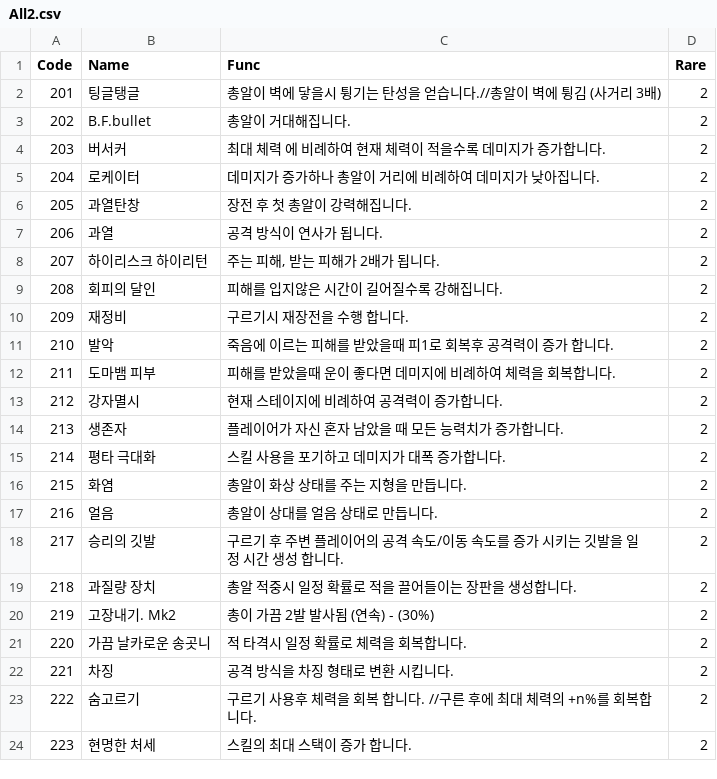
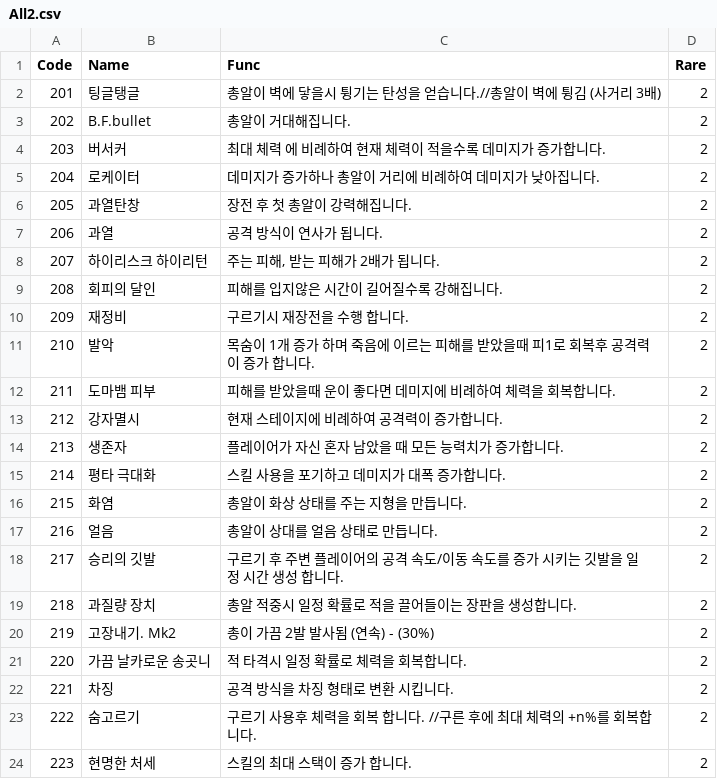
Before and after one commit to sejin0000/NP-14, a CSV file: Assets/Resources/CSVReader/All2.csv, drawn as a sheet.

```diff
--- a/Assets/Resources/CSVReader/All2.csv
+++ b/Assets/Resources/CSVReader/All2.csv
@@ -10,3 +10,3 @@ Code,Name,Func,Rare
 209,재정비,구르기시 재장전을 수행 합니다.,2
-210,발악,죽음에 이르는 피해를 받았을때 피1로 회복후 공격력이 증가 합니다.,2
+210,발악,목숨이 1개 증가 하며 죽음에 이르는 피해를 받았을때 피1로 회복후 공격력이 증가 합니다.,2
 211,도마뱀 피부,피해를 받았을때 운이 좋다면 데미지에 비례하여 체력을 회복합니다.,2
```
Also changed, not shown: 2 other files.
